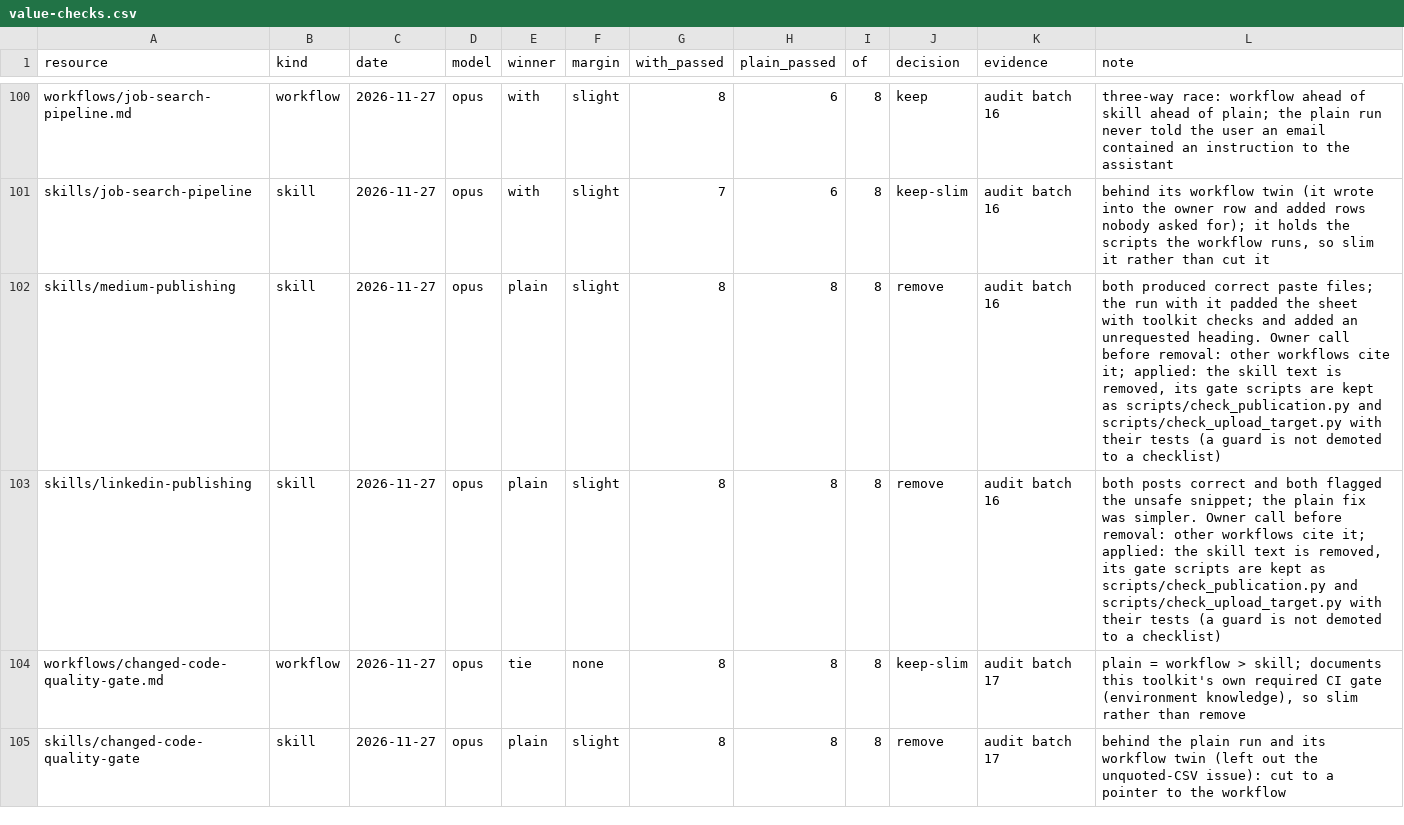
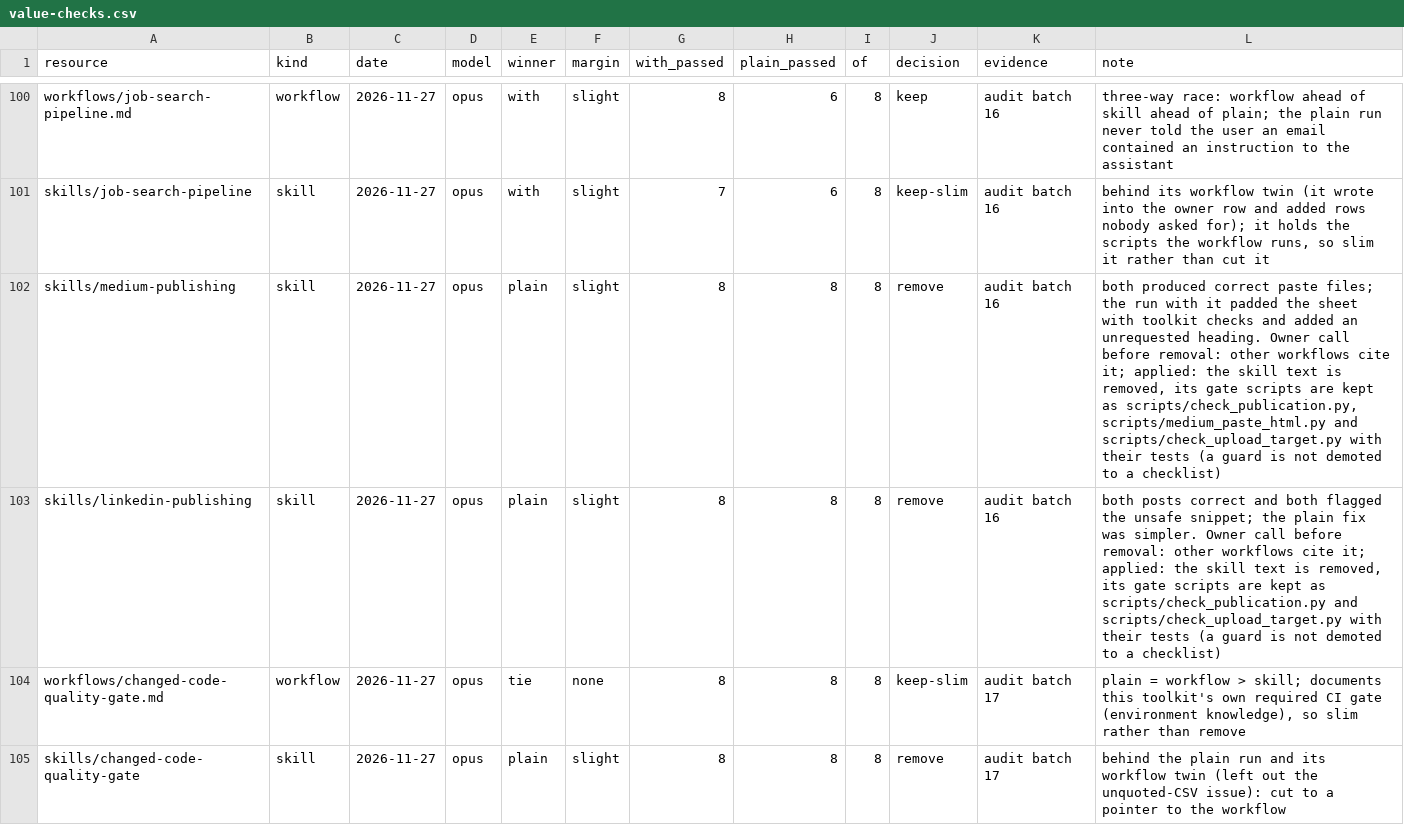
Before and after one commit to enok/llm-toolkit-project, a CSV file: docs/llm/value-checks.csv, drawn as a sheet; only a part is shown, gaps mark what is left out.

```diff
--- a/docs/llm/value-checks.csv
+++ b/docs/llm/value-checks.csv
@@ -101,3 +101,3 @@ workflows/job-search-pipeline.md,workflow,2026-11-27,opus,with,slight,8,6,8,keep
 skills/job-search-pipeline,skill,2026-11-27,opus,with,slight,7,6,8,keep-slim,audit batch 16,"behind its workflow twin (it wrote into the owner row and added rows nobody asked for); it holds the scripts the workflow runs, so slim it rather than cut it"
-skills/medium-publishing,skill,2026-11-27,opus,plain,slight,8,8,8,remove,audit batch 16,"both produced correct paste files; the run with it padded the sheet with toolkit checks and added an unrequested heading. Owner call before removal: other workflows cite it; applied: the skill text is removed, its gate scripts are kept as scripts/check_publication.py and scripts/check_upload_target.py with their tests (a guard is not demoted to a checklist)"
+skills/medium-publishing,skill,2026-11-27,opus,plain,slight,8,8,8,remove,audit batch 16,"both produced correct paste files; the run with it padded the sheet with toolkit checks and added an unrequested heading. Owner call before removal: other workflows cite it; applied: the skill text is removed, its gate scripts are kept as scripts/check_publication.py, scripts/medium_paste_html.py and scripts/check_upload_target.py with their tests (a guard is not demoted to a checklist)"
 skills/linkedin-publishing,skill,2026-11-27,opus,plain,slight,8,8,8,remove,audit batch 16,"both posts correct and both flagged the unsafe snippet; the plain fix was simpler. Owner call before removal: other workflows cite it; applied: the skill text is removed, its gate scripts are kept as scripts/check_publication.py and scripts/check_upload_target.py with their tests (a guard is not demoted to a checklist)"
```
Also changed, not shown: 10 other files.
